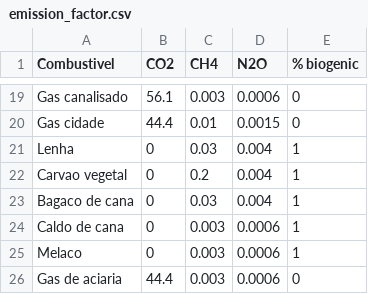
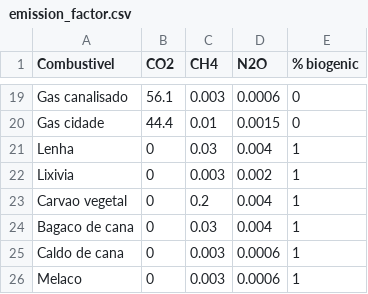
Before and after one commit to ottohebeda/cement_emissions_model, a CSV file: emission_factor.csv, drawn as a sheet; only a part is shown, gaps mark what is left out; the shorter side is filled out with more unchanged rows; the diff names each change by its address in the sheet, - before the commit and + after, or states it on an @@ line.

Commit message:
Update emission_factor.csv

```diff
--- a/emission_factor.csv
+++ b/emission_factor.csv
+row 22: Lixivia | 0 | 0.003 | 0.002 | 1
```
